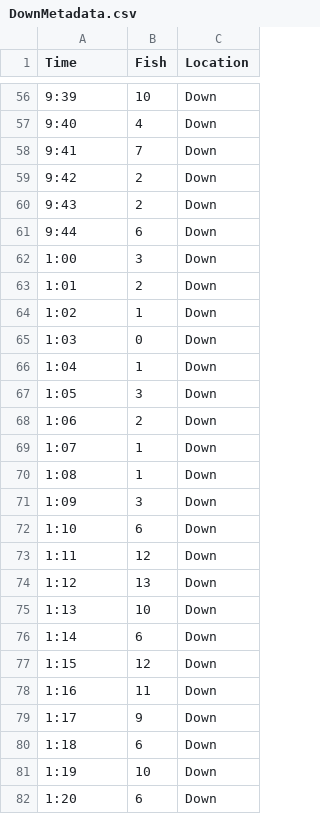
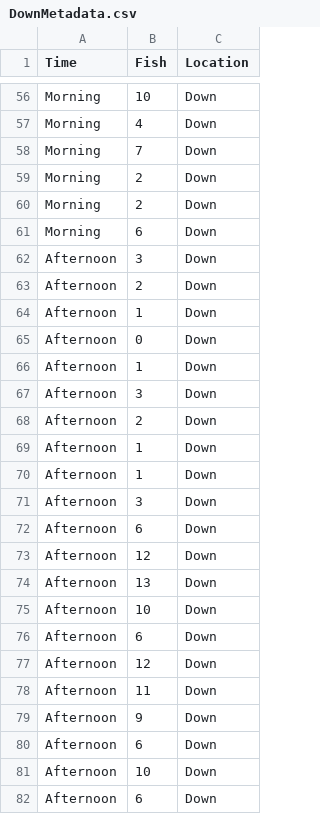
Before and after one commit to marclos/Santa-Ana-Sucker-Recovery, a CSV file: Data/Data_Tues_2/DownMetadata.csv, drawn as a sheet; only a part is shown, gaps mark what is left out; the diff covers the shown part only.

```diff
--- a/Data/Data_Tues_2/DownMetadata.csv
+++ b/Data/Data_Tues_2/DownMetadata.csv
@@ -56,27 +56,27 @@ Time,Fish,Location
-9:39,10,Down
-9:40,4,Down
-9:41,7,Down
-9:42,2,Down
-9:43,2,Down
-9:44,6,Down
-1:00,3,Down
-1:01,2,Down
-1:02,1,Down
-1:03,0,Down
-1:04,1,Down
-1:05,3,Down
-1:06,2,Down
-1:07,1,Down
-1:08,1,Down
-1:09,3,Down
-1:10,6,Down
-1:11,12,Down
-1:12,13,Down
-1:13,10,Down
-1:14,6,Down
-1:15,12,Down
-1:16,11,Down
-1:17,9,Down
-1:18,6,Down
-1:19,10,Down
-1:20,6,Down
+Morning,10,Down
+Morning,4,Down
+Morning,7,Down
+Morning,2,Down
+Morning,2,Down
+Morning,6,Down
+Afternoon,3,Down
+Afternoon,2,Down
+Afternoon,1,Down
+Afternoon,0,Down
+Afternoon,1,Down
+Afternoon,3,Down
+Afternoon,2,Down
+Afternoon,1,Down
+Afternoon,1,Down
+Afternoon,3,Down
+Afternoon,6,Down
+Afternoon,12,Down
+Afternoon,13,Down
+Afternoon,10,Down
+Afternoon,6,Down
+Afternoon,12,Down
+Afternoon,11,Down
+Afternoon,9,Down
+Afternoon,6,Down
+Afternoon,10,Down
+Afternoon,6,Down
```
Also changed, not shown: 93 edited cells elsewhere in this file, Data/Data_Tues_2/UpMetadata.csv.
